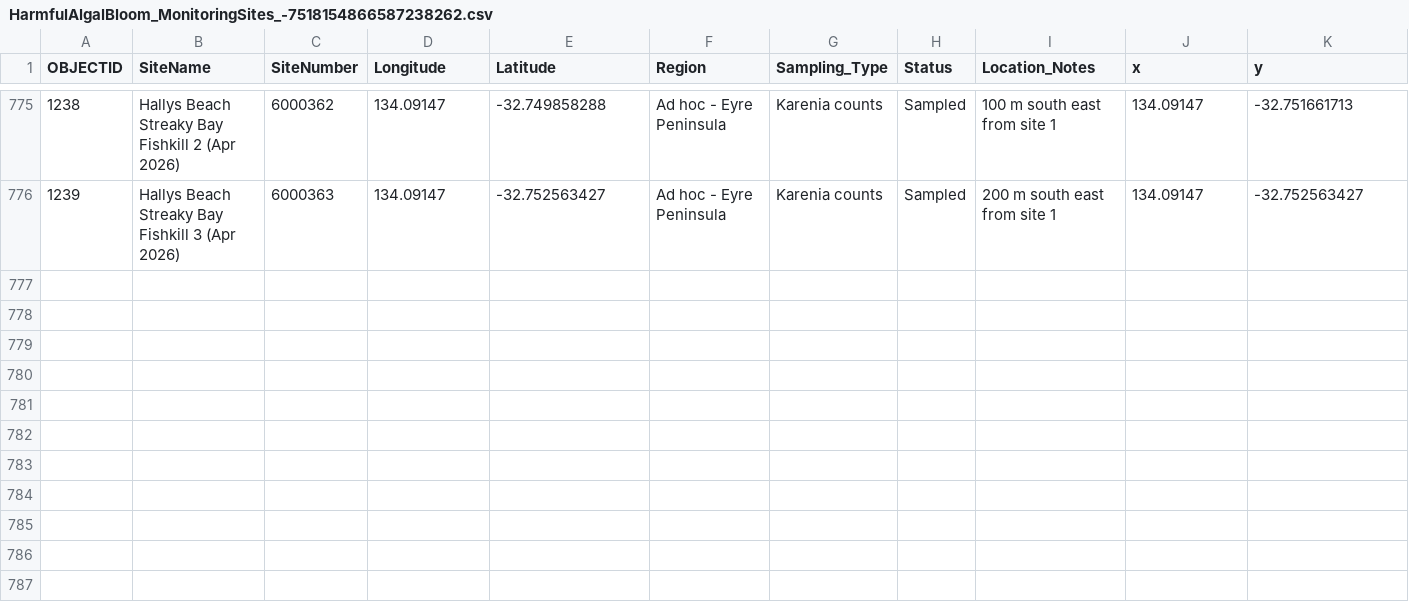
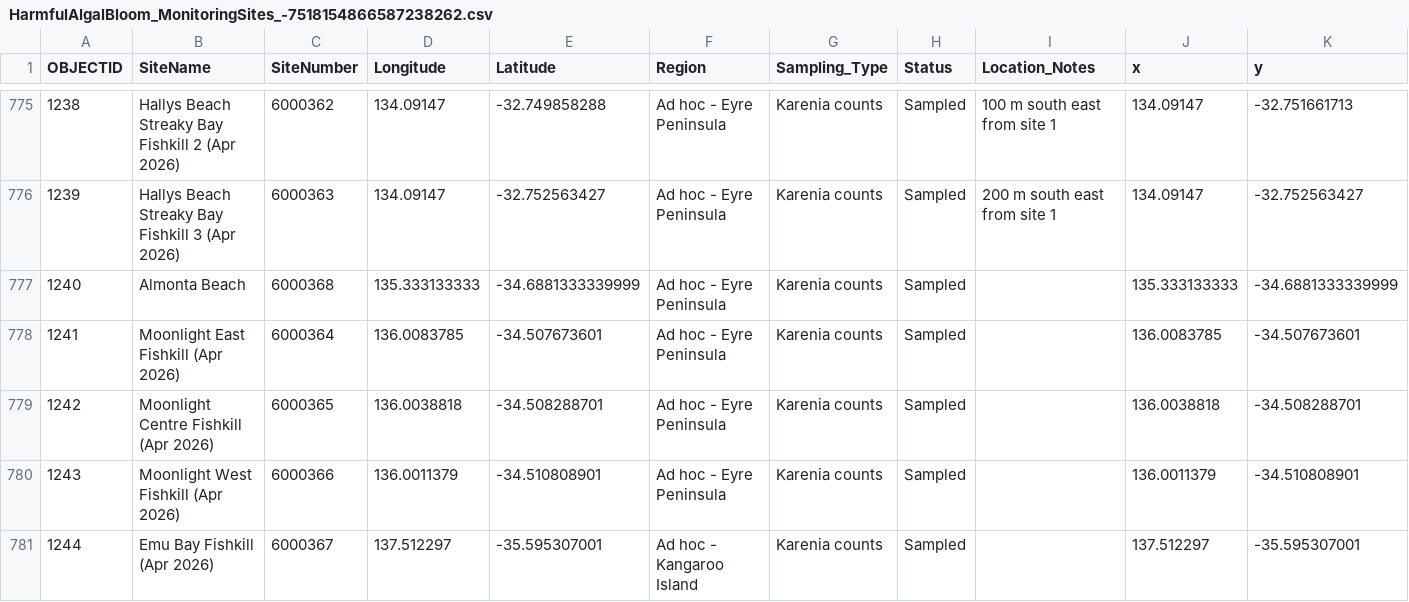
Before and after one commit to LukeMosley/SA_Algal_Bloom, a CSV file: HarmfulAlgalBloom_MonitoringSites_-7518154866587238262.csv, drawn as a sheet; only a part is shown, gaps mark what is left out; the diff names each change by its address in the sheet, - before the commit and + after, or states it on an @@ line.

Commit message:
Add files via upload

```diff
--- a/HarmfulAlgalBloom_MonitoringSites_-7518154866587238262.csv
+++ b/HarmfulAlgalBloom_MonitoringSites_-7518154866587238262.csv
+row 777: 1240 | Almonta Beach | 6000368 | 135.333133333 | -34.6881333339999 | Ad hoc - Eyre Peninsula | Karenia counts | Sampled |  | 135.333133333 | -34.6881333339999
+row 778: 1241 | Moonlight East Fishkill (Apr 2026) | 6000364 | 136.0083785 | -34.507673601 | Ad hoc - Eyre Peninsula | Karenia counts | Sampled |  | 136.0083785 | -34.507673601
+row 779: 1242 | Moonlight Centre Fishkill (Apr 2026) | 6000365 | 136.0038818 | -34.508288701 | Ad hoc - Eyre Peninsula | Karenia counts | Sampled |  | 136.0038818 | -34.508288701
+row 780: 1243 | Moonlight West Fishkill (Apr 2026) | 6000366 | 136.0011379 | -34.510808901 | Ad hoc - Eyre Peninsula | Karenia counts | Sampled |  | 136.0011379 | -34.510808901
+row 781: 1244 | Emu Bay Fishkill (Apr 2026) | 6000367 | 137.512297 | -35.595307001 | Ad hoc - Kangaroo Island | Karenia counts | Sampled |  | 137.512297 | -35.595307001
```
